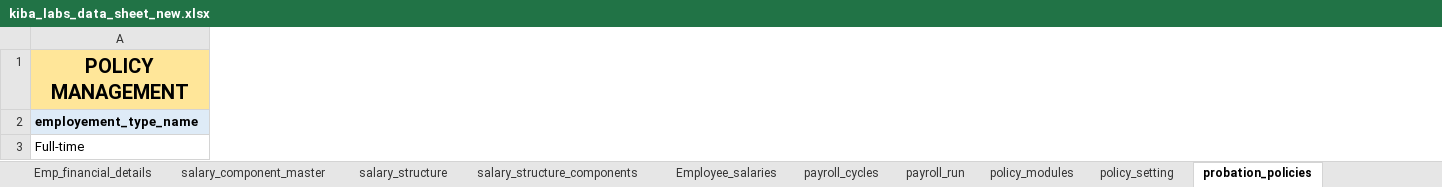
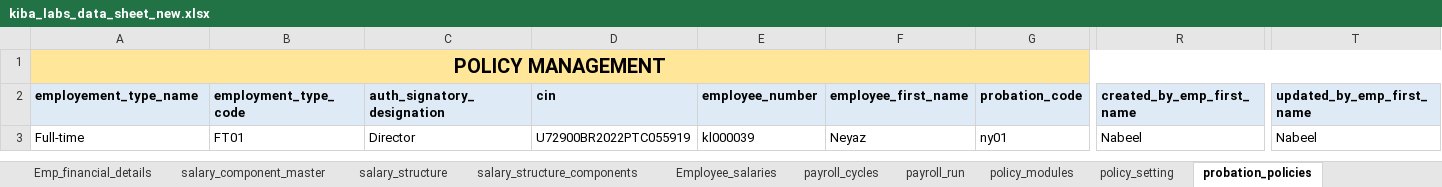
Before and after one commit to beingnabeel/organisation-onboarding, an Excel workbook: kiba_labs_data_sheet_new.xlsx, sheet probation_policies, drawn as a sheet; only a part is shown, gaps mark what is left out; values as stored, in another font and other column widths than the file's, no borders; the diff covers the shown part only; the diff names each change by its address in the sheet, - before the commit and + after, or states it on an @@ line.

```diff
--- a/kiba_labs_data_sheet_new.xlsx (sheet probation_policies)
+++ b/kiba_labs_data_sheet_new.xlsx (sheet probation_policies)
+column B (employment_type_code), row 3: FT01
+column C (auth_signatory_designation), row 3: Director
+column D (cin), row 3: U72900BR2022PTC055919
+column E (employee_number), row 3: kl000039
+column F (employee_first_name), row 3: Neyaz
+column G (probation_code), row 3: ny01
+column R (created_by_emp_first_name), row 3: Nabeel
+column T (updated_by_emp_first_name), row 3: Nabeel
```
Also changed, not shown: 1 edited cell elsewhere in this sheet, sheet Emp_financial_details, sheet Employees_data, sheet Emp_personal_details, sheet organisation_locations, sheet leave_policy_configuration, sheet payroll_run, 15 more sheets, 7 other files.
